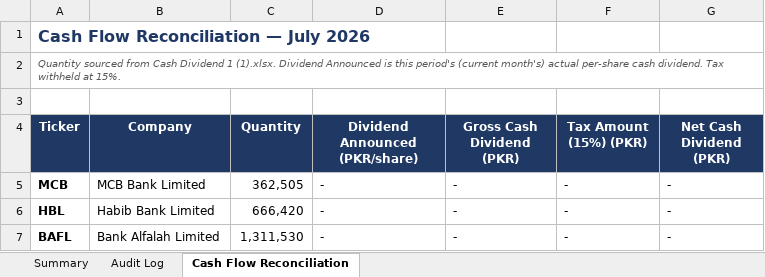
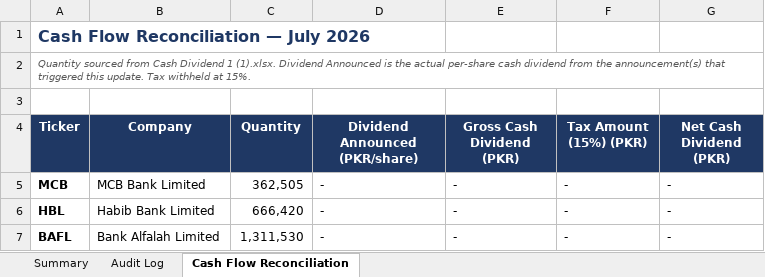
Before and after one commit to ellahizahra-cloud/psx-monthly-report, an Excel workbook: PSX_Dividend_Tracker.xlsx, sheet Cash Flow Reconciliation, drawn as a sheet; only a part is shown; values as stored, in another font and other column widths than the file's, no borders; the diff names each change by its address in the sheet, - before the commit and + after, or states it on an @@ line.

```diff
--- a/PSX_Dividend_Tracker.xlsx (sheet Cash Flow Reconciliation)
+++ b/PSX_Dividend_Tracker.xlsx (sheet Cash Flow Reconciliation)
-A2 (Ticker): …Announced is this period's (current month's) actual per-share cash dividend. Tax withheld…
+A2 (Ticker): …Announced is the actual per-share cash dividend from the announcement(s) that triggered this update. Tax withheld…
```
Also changed, not shown: sheet Summary, 3 other files.
